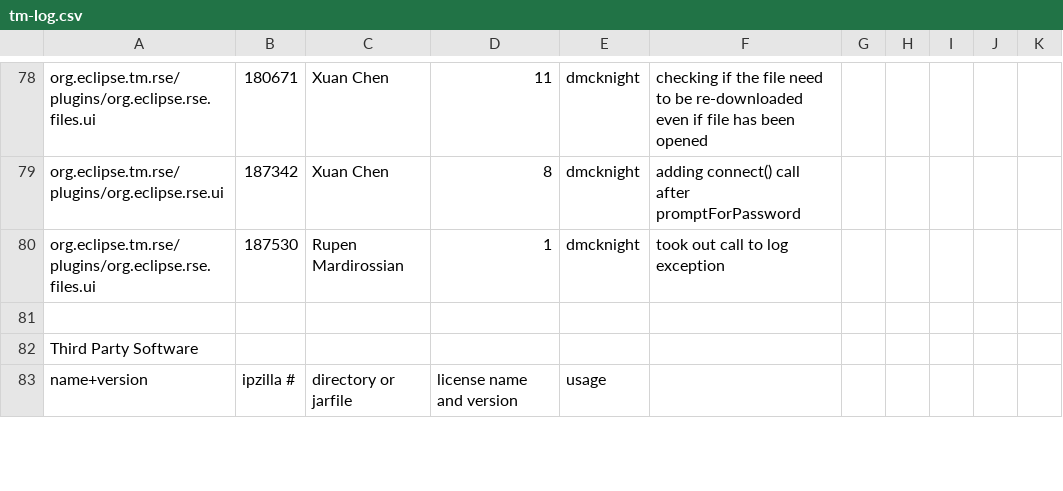
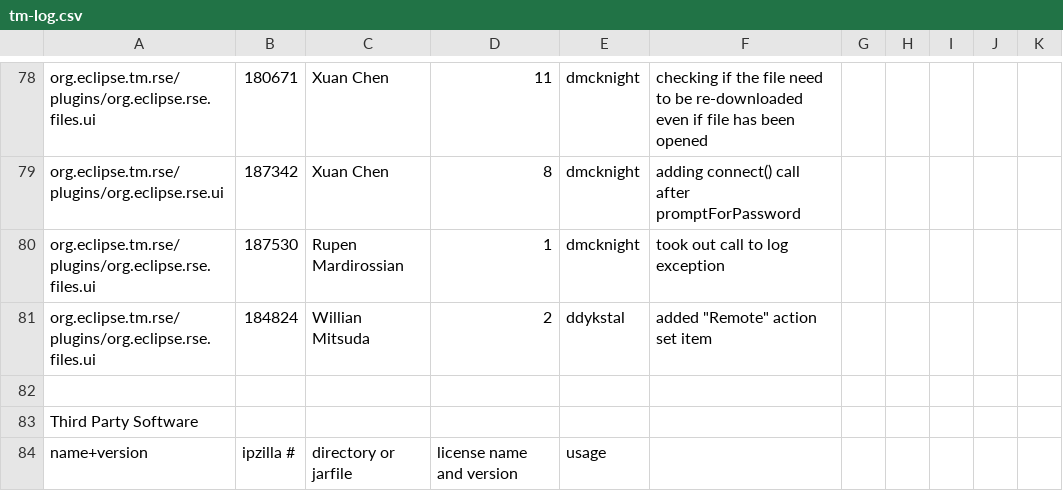
Before and after one commit to markphip/tm, a CSV file: development/tm-log.csv, drawn as a sheet; only a part is shown, gaps mark what is left out.

Commit message:
[184824] add and reference a "Remote" action set

```diff
--- a/development/tm-log.csv
+++ b/development/tm-log.csv
@@ -80,2 +80,3 @@ org.eclipse.tm.rse/plugins/org.eclipse.rse.ui,187342,Xuan Chen,8,dmcknight,addin
 org.eclipse.tm.rse/plugins/org.eclipse.rse.files.ui,187530,Rupen Mardirossian,1,dmcknight,took out call to log exception
+org.eclipse.tm.rse/plugins/org.eclipse.rse.files.ui,184824,Willian Mitsuda,2,ddykstal,added "Remote" action set item
 
```
